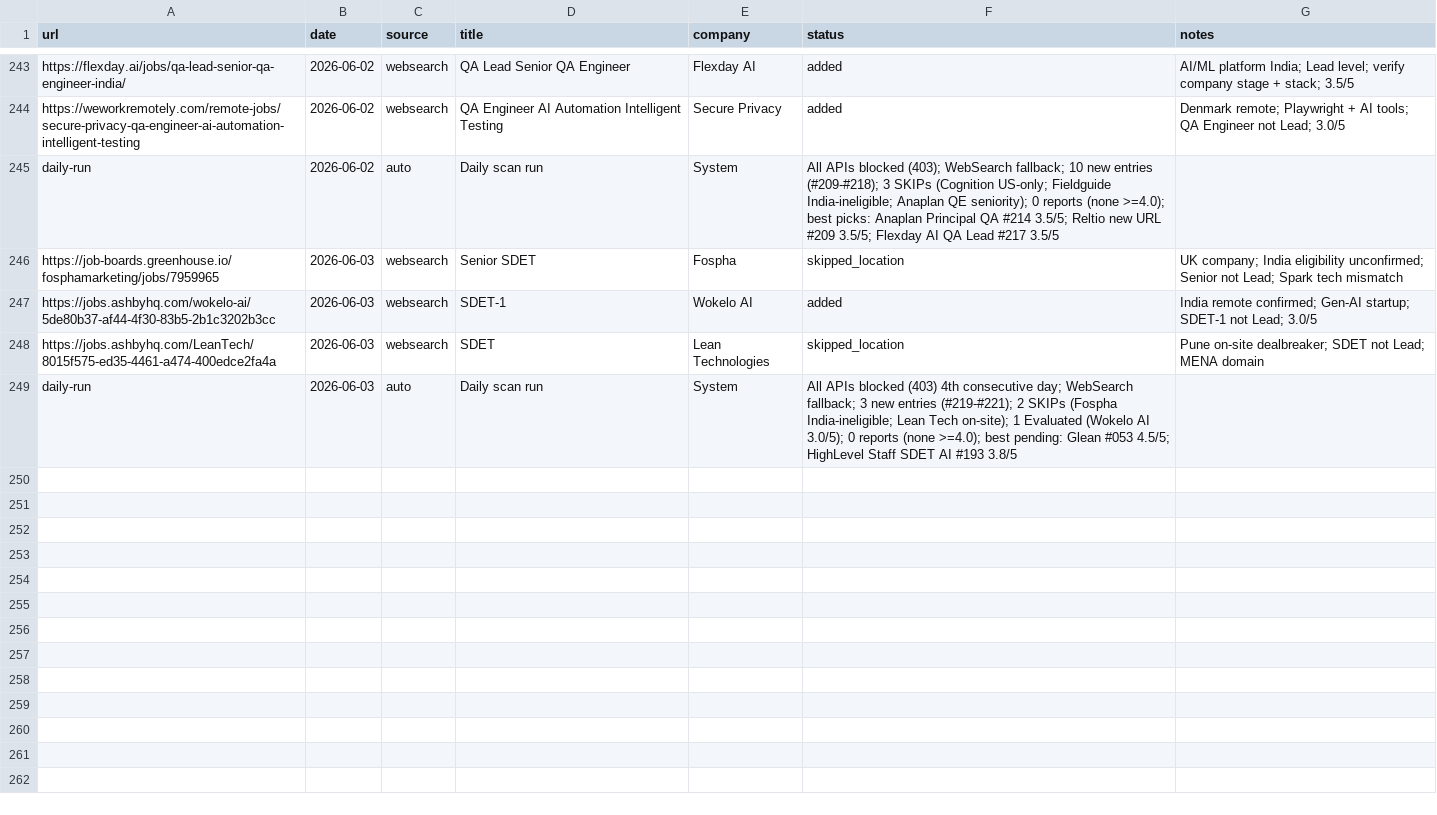
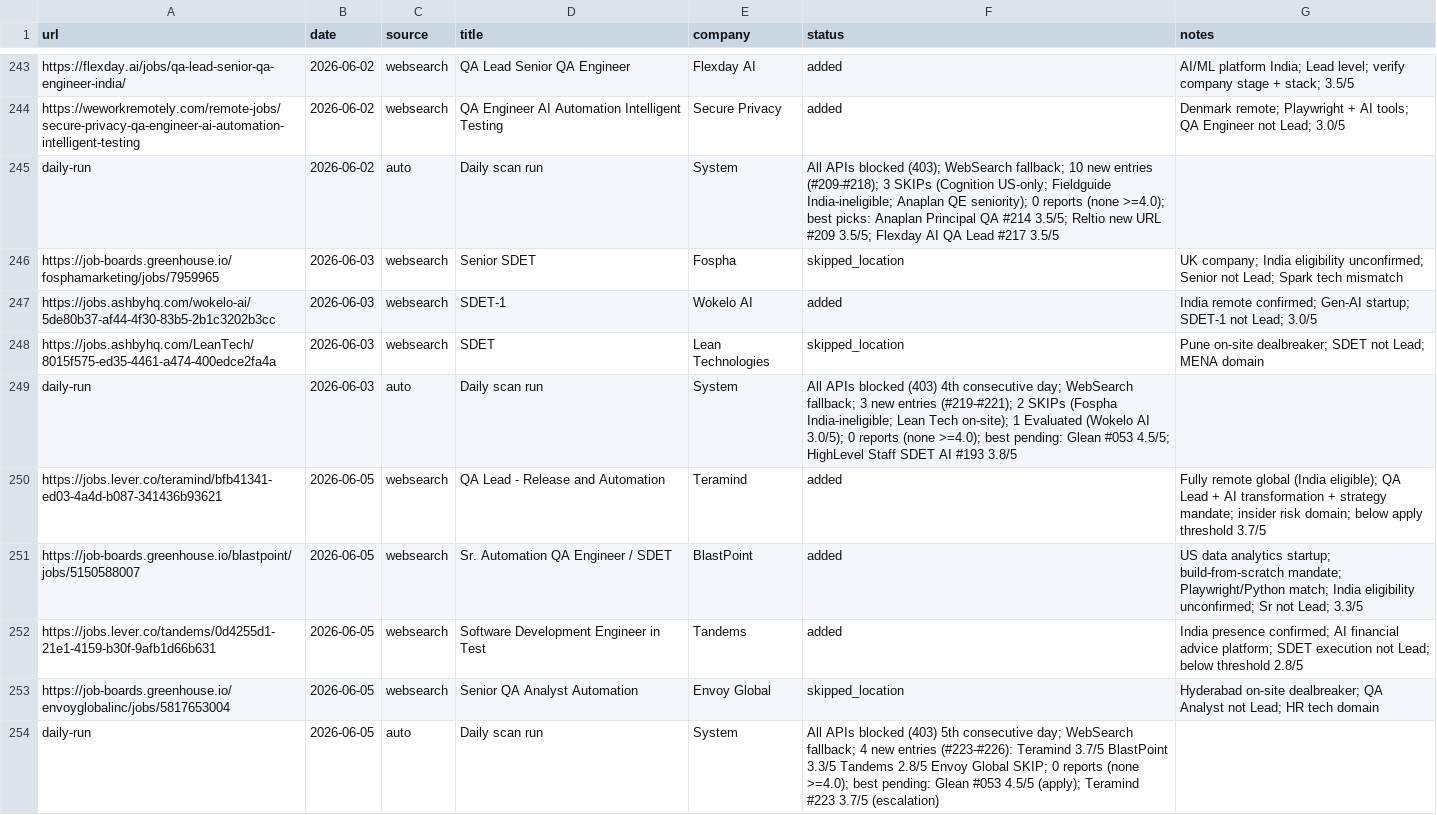
Before and after one commit to Gaurav-Khungar/career-ops, a TSV file: data/scan-history.tsv, drawn as a sheet; only a part is shown, gaps mark what is left out.

```diff
--- a/data/scan-history.tsv
+++ b/data/scan-history.tsv
@@ -249 +249,6 @@ https://jobs.ashbyhq.com/LeanTech/8015f575-ed35-4461-a474-400edce2fa4a	2026-06-0
 daily-run	2026-06-03	auto	Daily scan run	System	All APIs blocked (403) 4th consecutive day; WebSearch fallback; 3 new entries (#219-#221); 2 SKIPs (Fospha India-ineligible; Lean Tech on-site); 1 Evaluated (Wokelo AI 3.0/5); 0 reports (none >=4.0); best pending: Glean #053 4.5/5; HighLevel Staff SDET AI #193 3.8/5
+https://jobs.lever.co/teramind/bfb41341-ed03-4a4d-b087-341436b93621	2026-06-05	websearch	QA Lead - Release and Automation	Teramind	added	Fully remote global (India eligible); QA Lead + AI transformation + strategy mandate; insider risk domain; below apply threshold 3.7/5
+https://job-boards.greenhouse.io/blastpoint/jobs/5150588007	2026-06-05	websearch	Sr. Automation QA Engineer / SDET	BlastPoint	added	US data analytics startup; build-from-scratch mandate; Playwright/Python match; India eligibility unconfirmed; Sr not Lead; 3.3/5
+https://jobs.lever.co/tandems/0d4255d1-21e1-4159-b30f-9afb1d66b631	2026-06-05	websearch	Software Development Engineer in Test	Tandems	added	India presence confirmed; AI financial advice platform; SDET execution not Lead; below threshold 2.8/5
+https://job-boards.greenhouse.io/envoyglobalinc/jobs/5817653004	2026-06-05	websearch	Senior QA Analyst Automation	Envoy Global	skipped_location	Hyderabad on-site dealbreaker; QA Analyst not Lead; HR tech domain
+daily-run	2026-06-05	auto	Daily scan run	System	All APIs blocked (403) 5th consecutive day; WebSearch fallback; 4 new entries (#223-#226): Teramind 3.7/5 BlastPoint 3.3/5 Tandems 2.8/5 Envoy Global SKIP; 0 reports (none >=4.0); best pending: Glean #053 4.5/5 (apply); Teramind #223 3.7/5 (escalation)
```
Also changed, not shown: 6 other files.
